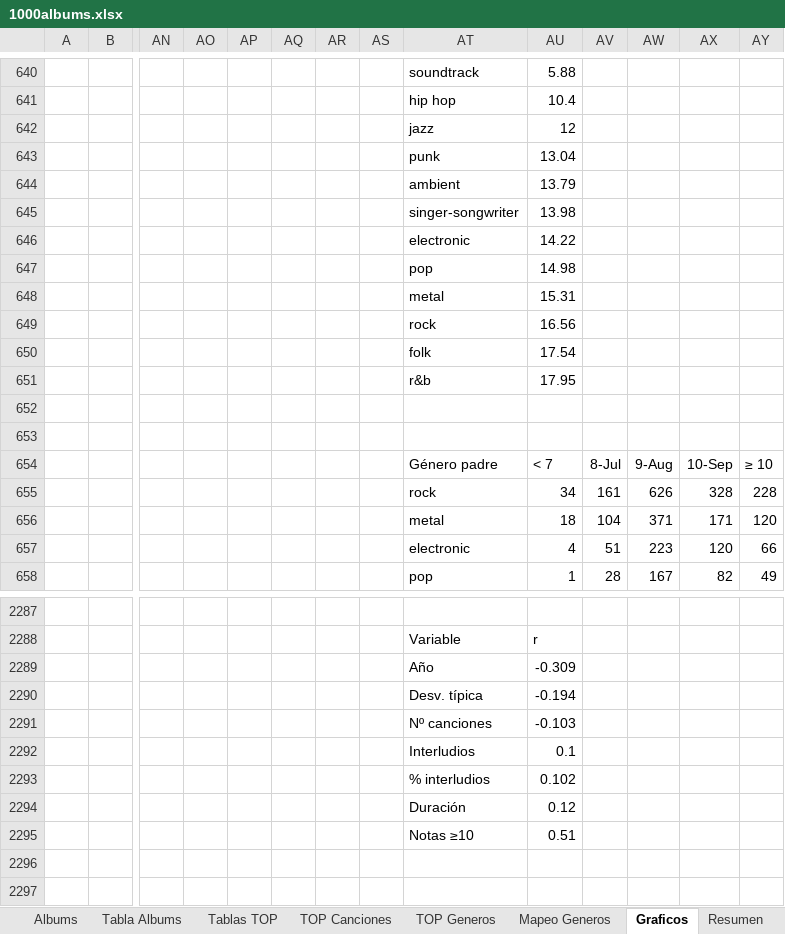
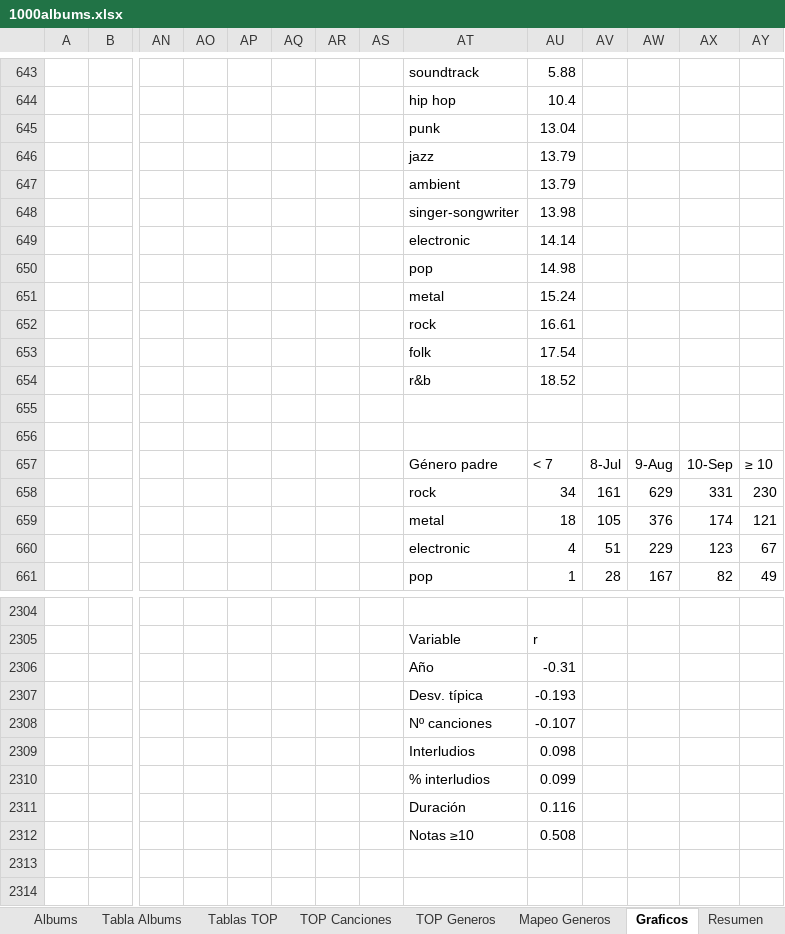
Before and after one commit to miguelrr11/top1000albums, an Excel workbook: 1000albums.xlsx, sheet Graficos, drawn as a sheet; only a part is shown, gaps mark what is left out; values as stored, in another font and other column widths than the file's, no borders; charts and pictures not drawn; removed rows and columns are numbered as before the commit, all else as after; rows hold the shown columns only; the diff covers the shown part only; the diff names each change by its address in the sheet, - before the commit and + after, or states it on an @@ line.

```diff
--- a/1000albums.xlsx (sheet Graficos)
+++ b/1000albums.xlsx (sheet Graficos)
-row 642:  |  |  |  |  |  |  |  | jazz | 12
+row 646:  |  |  |  |  |  |  |  | jazz | 13.79
-AU649: 14.22
+AU649: 14.14
-AU651: 15.31
+AU651: 15.24
-AU652: 16.56
+AU652: 16.61
-AU654: 17.95
+AU654: 18.52
-AW658: 626
+AW658: 629
-AX658: 328
+AX658: 331
-AY658: 228
+AY658: 230
-row 656:  |  |  |  |  |  |  |  | metal | 18 | 104 | 371 | 171 | 120
-row 657:  |  |  |  |  |  |  |  | electronic | 4 | 51 | 223 | 120 | 66
+row 659:  |  |  |  |  |  |  |  | metal | 18 | 105 | 376 | 174 | 121
+row 660:  |  |  |  |  |  |  |  | electronic | 4 | 51 | 229 | 123 | 67
-AU2306: -0.309
+AU2306: -0.31
-AU2307: -0.194
+AU2307: -0.193
-AU2308: -0.103
+AU2308: -0.107
-AU2309: 0.1
+AU2309: 0.098
-AU2310: 0.102
+AU2310: 0.099
-AU2311: 0.12
+AU2311: 0.116
-AU2312: 0.51
+AU2312: 0.508
```
Also changed, not shown: 28 added rows, 11 removed rows, 1 moved row and 78 edited cells elsewhere in this sheet, sheet Albums, sheet Resumen, sheet Tabla Albums, sheet Tablas TOP, sheet TOP Generos, sheet TOP Canciones, 1 more sheet, charts or pictures.
